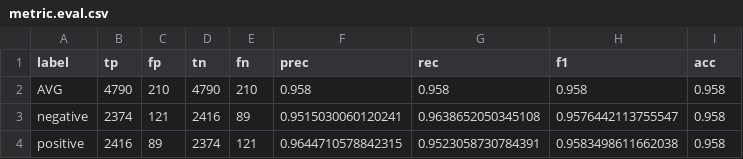
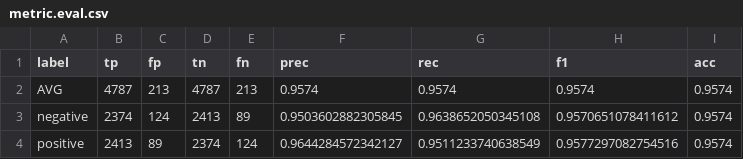
Before and after one commit to simon-muenker/NLP-SoSe22--NLP-Proj, a CSV file: experiments/transformer/train.0.010/metric.eval.csv, drawn as a sheet.

Commit message:
Add increased dropout results on transformer

```diff
--- a/experiments/transformer/train.0.010/metric.eval.csv
+++ b/experiments/transformer/train.0.010/metric.eval.csv
@@ -1,4 +1,4 @@
 label,tp,fp,tn,fn,prec,rec,f1,acc
-AVG,4790,210,4790,210,0.958,0.958,0.958,0.958
-negative,2374,121,2416,89,0.9515030060120241,0.9638652050345108,0.9576442113755547,0.958
-positive,2416,89,2374,121,0.9644710578842315,0.9523058730784391,0.9583498611662038,0.958
+AVG,4787,213,4787,213,0.9574,0.9574,0.9574,0.9574
+negative,2374,124,2413,89,0.9503602882305845,0.9638652050345108,0.9570651078411612,0.9574
+positive,2413,89,2374,124,0.9644284572342127,0.9511233740638549,0.9577297082754516,0.9574
```
Also changed, not shown: experiments/transformer/train.0.010/train.csv, experiments/transformer/train.0.100/metric.eval.csv, 9 other files.
